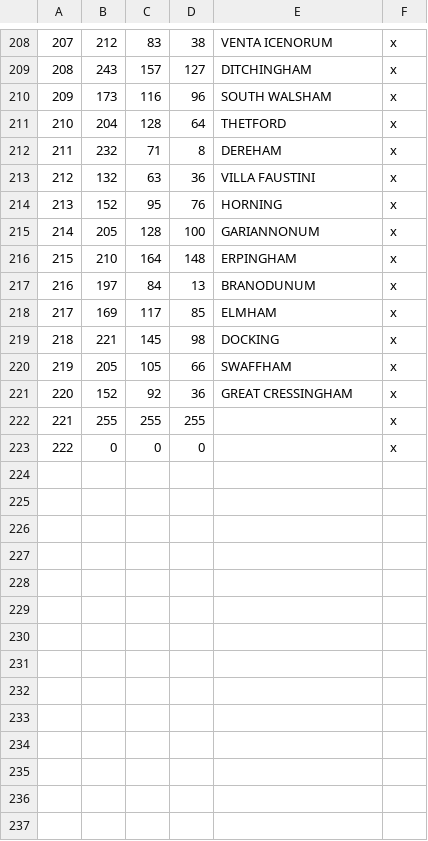
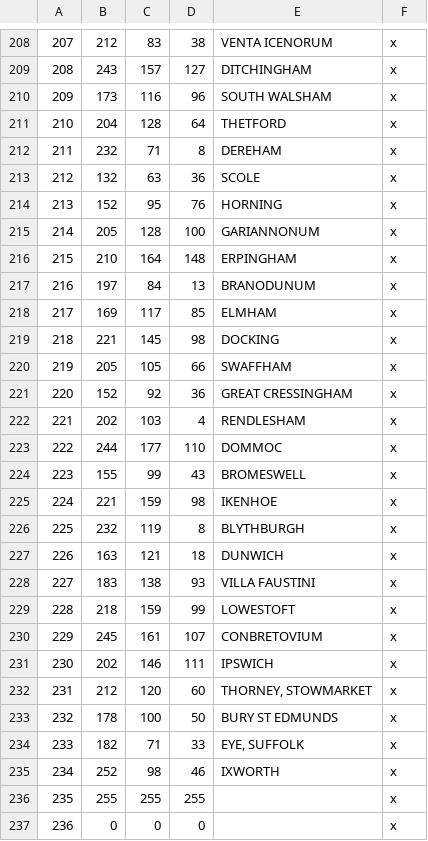
Before and after one commit to DC123456789/Britannia-The-Winter-King-CK3, a CSV file: Britannia/map_data/definition.csv, drawn as a sheet; only a part is shown, gaps mark what is left out; addresses are those after the commit; the diff names each change by its address in the sheet, - before the commit and + after, or states it on an @@ line.

Commit message:
- Added southern half of Went (most of Suffolk)

```diff
--- a/Britannia/map_data/definition.csv
+++ b/Britannia/map_data/definition.csv
-E213: VILLA FAUSTINI
+E213: SCOLE
+row 222: 221 | 202 | 103 | 4 | RENDLESHAM | x
+row 223: 222 | 244 | 177 | 110 | DOMMOC | x
+row 224: 223 | 155 | 99 | 43 | BROMESWELL | x
+row 225: 224 | 221 | 159 | 98 | IKENHOE | x
+row 226: 225 | 232 | 119 | 8 | BLYTHBURGH | x
+row 227: 226 | 163 | 121 | 18 | DUNWICH | x
+row 228: 227 | 183 | 138 | 93 | VILLA FAUSTINI | x
+row 229: 228 | 218 | 159 | 99 | LOWESTOFT | x
+row 230: 229 | 245 | 161 | 107 | CONBRETOVIUM | x
+row 231: 230 | 202 | 146 | 111 | IPSWICH | x
+row 232: 231 | 212 | 120 | 60 | THORNEY, STOWMARKET | x
+row 233: 232 | 178 | 100 | 50 | BURY ST EDMUNDS | x
+row 234: 233 | 182 | 71 | 33 | EYE, SUFFOLK | x
+row 235: 234 | 252 | 98 | 46 | IXWORTH | x
@@ column A renumbered from row 236 down @@
```
Also changed, not shown: 18 other files.
